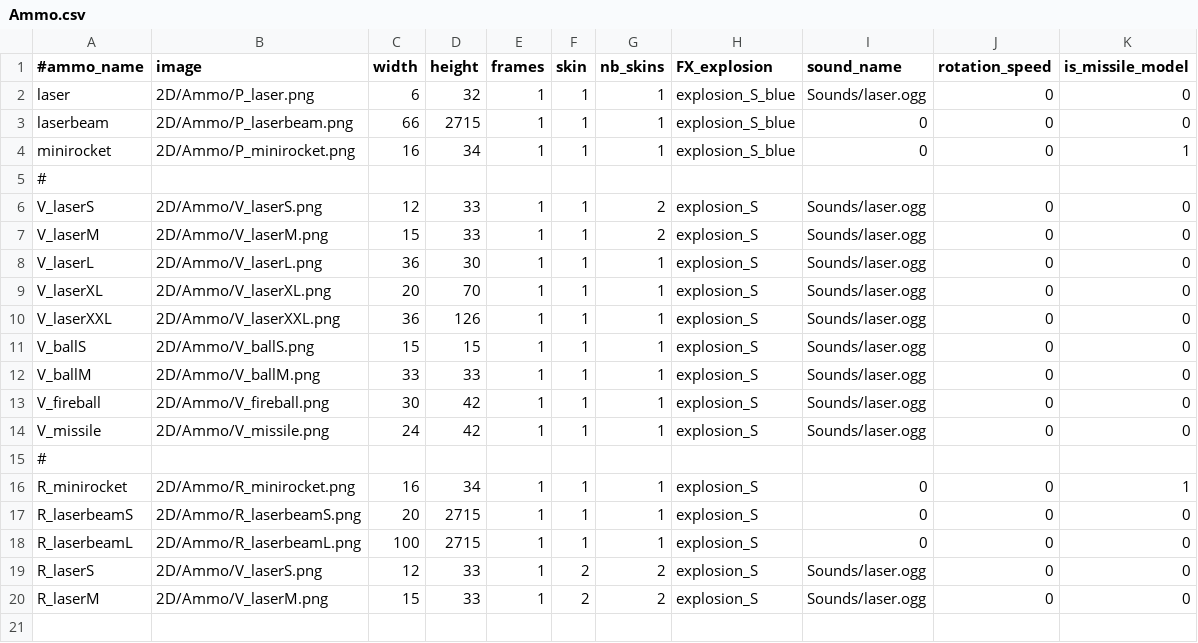
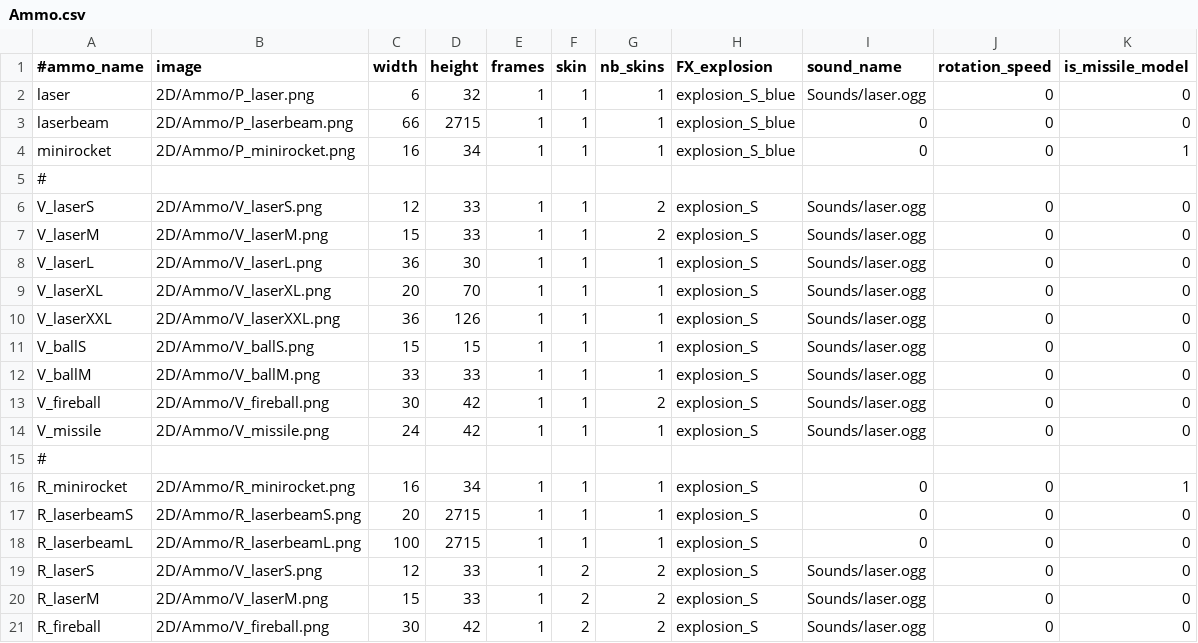
Before and after one commit to StarfighterDevTeam/StarFighter, a CSV file: Unstable/StarFighter/StarFighter/Assets/Scripts/Generated/Ammo.csv, drawn as a sheet.

```diff
--- a/Unstable/StarFighter/StarFighter/Assets/Scripts/Generated/Ammo.csv
+++ b/Unstable/StarFighter/StarFighter/Assets/Scripts/Generated/Ammo.csv
@@ -12,3 +12,3 @@ V_ballS,2D/Ammo/V_ballS.png,15,15,1,1,1,explosion_S,Sounds/laser.ogg,0,0
 V_ballM,2D/Ammo/V_ballM.png,33,33,1,1,1,explosion_S,Sounds/laser.ogg,0,0
-V_fireball,2D/Ammo/V_fireball.png,30,42,1,1,1,explosion_S,Sounds/laser.ogg,0,0
+V_fireball,2D/Ammo/V_fireball.png,30,42,1,1,2,explosion_S,Sounds/laser.ogg,0,0
 V_missile,2D/Ammo/V_missile.png,24,42,1,1,1,explosion_S,Sounds/laser.ogg,0,0
@@ -20 +20,2 @@ R_laserS,2D/Ammo/V_laserS.png,12,33,1,2,2,explosion_S,Sounds/laser.ogg,0,0
 R_laserM,2D/Ammo/V_laserM.png,15,33,1,2,2,explosion_S,Sounds/laser.ogg,0,0
+R_fireball,2D/Ammo/V_fireball.png,30,42,1,2,2,explosion_S,Sounds/laser.ogg,0,0
```
Also changed, not shown: Unstable/StarFighter/StarFighter/Assets/Scripts/Generated/Enemies.csv, Unstable/StarFighter/StarFighter/Assets/Scripts/Generated/EnemyPhases.csv, 14 other files.
